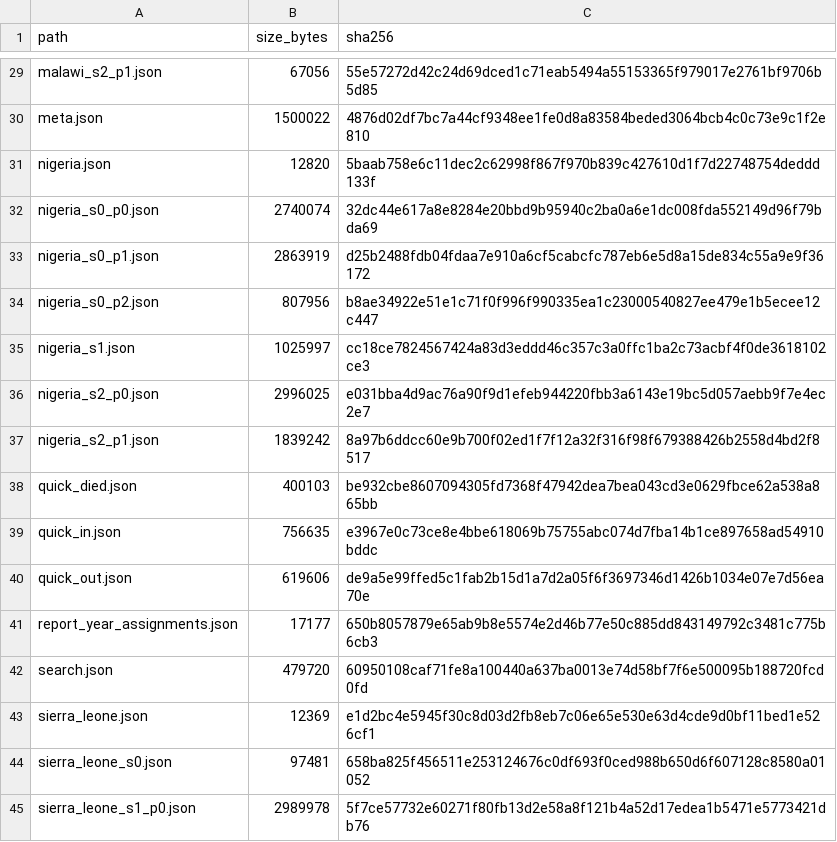
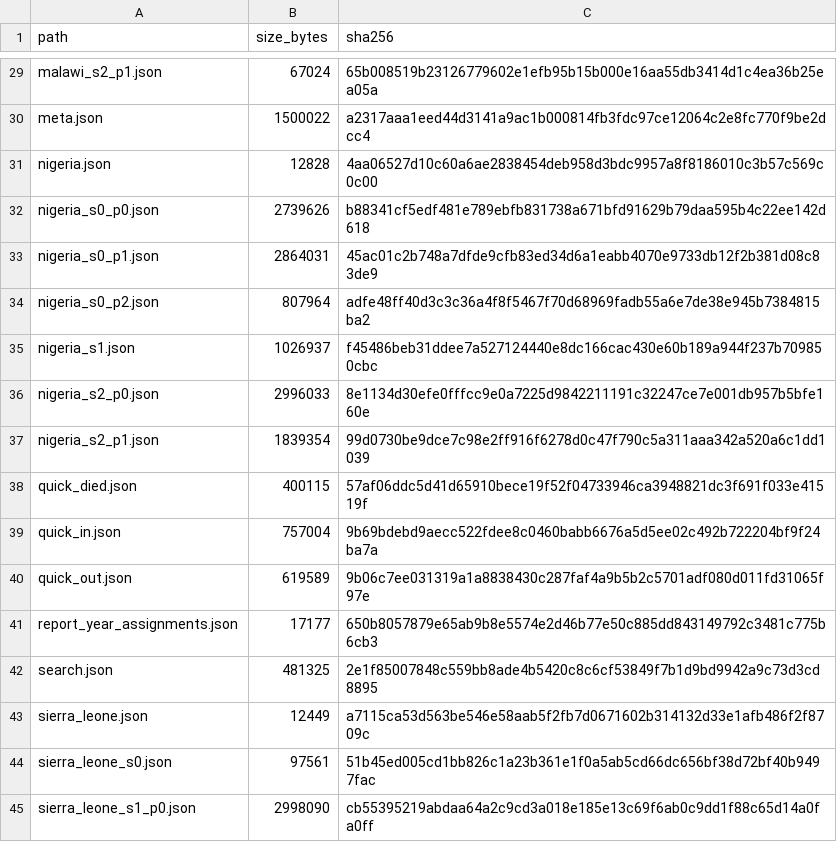
Before and after one commit to igbaccin/cm-atlas, a CSV file: data/build_manifest.csv, drawn as a sheet; only a part is shown, gaps mark what is left out; the diff covers the shown part only; the diff names each change by its address in the sheet, - before the commit and + after, or states it on an @@ line.

```diff
--- a/data/build_manifest.csv
+++ b/data/build_manifest.csv
-B29 (size_bytes): 67056
+B29 (size_bytes): 67024
-C29 (sha256): 55e57272d42c24d69dced1c71eab5494a55153365f979017e2761bf9706b5d85
+C29 (sha256): 65b008519b23126779602e1efb95b15b000e16aa55db3414d1c4ea36b25ea05a
-C30 (sha256): 4876d02df7bc7a44cf9348ee1fe0d8a83584beded3064bcb4c0c73e9c1f2e810
+C30 (sha256): a2317aaa1eed44d3141a9ac1b000814fb3fdc97ce12064c2e8fc770f9be2dcc4
-B31 (size_bytes): 12820
+B31 (size_bytes): 12828
-C31 (sha256): 5baab758e6c11dec2c62998f867f970b839c427610d1f7d22748754deddd133f
+C31 (sha256): 4aa06527d10c60a6ae2838454deb958d3bdc9957a8f8186010c3b57c569c0c00
-B32 (size_bytes): 2740074
+B32 (size_bytes): 2739626
-C32 (sha256): 32dc44e617a8e8284e20bbd9b95940c2ba0a6e1dc008fda552149d96f79bda69
+C32 (sha256): b88341cf5edf481e789ebfb831738a671bfd91629b79daa595b4c22ee142d618
-B33 (size_bytes): 2863919
+B33 (size_bytes): 2864031
-C33 (sha256): d25b2488fdb04fdaa7e910a6cf5cabcfc787eb6e5d8a15de834c55a9e9f36172
+C33 (sha256): 45ac01c2b748a7dfde9cfb83ed34d6a1eabb4070e9733db12f2b381d08c83de9
-B34 (size_bytes): 807956
+B34 (size_bytes): 807964
-C34 (sha256): b8ae34922e51e1c71f0f996f990335ea1c23000540827ee479e1b5ecee12c447
+C34 (sha256): adfe48ff40d3c3c36a4f8f5467f70d68969fadb55a6e7de38e945b7384815ba2
-B35 (size_bytes): 1025997
+B35 (size_bytes): 1026937
-C35 (sha256): cc18ce7824567424a83d3eddd46c357c3a0ffc1ba2c73acbf4f0de3618102ce3
+C35 (sha256): f45486beb31ddee7a527124440e8dc166cac430e60b189a944f237b709850cbc
-B36 (size_bytes): 2996025
+B36 (size_bytes): 2996033
-C36 (sha256): e031bba4d9ac76a90f9d1efeb944220fbb3a6143e19bc5d057aebb9f7e4ec2e7
+C36 (sha256): 8e1134d30efe0fffcc9e0a7225d9842211191c32247ce7e001db957b5bfe160e
-B37 (size_bytes): 1839242
+B37 (size_bytes): 1839354
-C37 (sha256): 8a97b6ddcc60e9b700f02ed1f7f12a32f316f98f679388426b2558d4bd2f8517
+C37 (sha256): 99d0730be9dce7c98e2ff916f6278d0c47f790c5a311aaa342a520a6c1dd1039
-B38 (size_bytes): 400103
+B38 (size_bytes): 400115
-C38 (sha256): be932cbe8607094305fd7368f47942dea7bea043cd3e0629fbce62a538a865bb
+C38 (sha256): 57af06ddc5d41d65910bece19f52f04733946ca3948821dc3f691f033e41519f
-B39 (size_bytes): 756635
+B39 (size_bytes): 757004
-C39 (sha256): e3967e0c73ce8e4bbe618069b75755abc074d7fba14b1ce897658ad54910bddc
+C39 (sha256): 9b69bdebd9aecc522fdee8c0460babb6676a5d5ee02c492b722204bf9f24ba7a
-B40 (size_bytes): 619606
+B40 (size_bytes): 619589
-C40 (sha256): de9a5e99ffed5c1fab2b15d1a7d2a05f6f3697346d1426b1034e07e7d56ea70e
+C40 (sha256): 9b06c7ee031319a1a8838430c287faf4a9b5b2c5701adf080d011fd31065f97e
-B42 (size_bytes): 479720
+B42 (size_bytes): 481325
-C42 (sha256): 60950108caf71fe8a100440a637ba0013e74d58bf7f6e500095b188720fcd0fd
+C42 (sha256): 2e1f85007848c559bb8ade4b5420c8c6cf53849f7b1d9bd9942a9c73d3cd8895
-B43 (size_bytes): 12369
+B43 (size_bytes): 12449
-C43 (sha256): e1d2bc4e5945f30c8d03d2fb8eb7c06e65e530e63d4cde9d0bf11bed1e526cf1
+C43 (sha256): a7115ca53d563be546e58aab5f2fb7d0671602b314132d33e1afb486f2f8709c
-B44 (size_bytes): 97481
+B44 (size_bytes): 97561
-C44 (sha256): 658ba825f456511e253124676c0df693f0ced988b650d6f607128c8580a01052
+C44 (sha256): 51b45ed005cd1bb826c1a23b361e1f0a5ab5cd66dc656bf38d72bf40b9497fac
-B45 (size_bytes): 2989978
+B45 (size_bytes): 2998090
-C45 (sha256): 5f7ce57732e60271f80fb13d2e58a8f121b4a52d17edea1b5471e5773421db76
+C45 (sha256): cb55395219abdaa64a2c9cd3a018e185e13c69f6ab0c9dd1f88c65d14a0fa0ff
```
Also changed, not shown: 52 edited cells elsewhere in this file, data/atlas_checks.csv, data/checks.csv, 51 other files.
